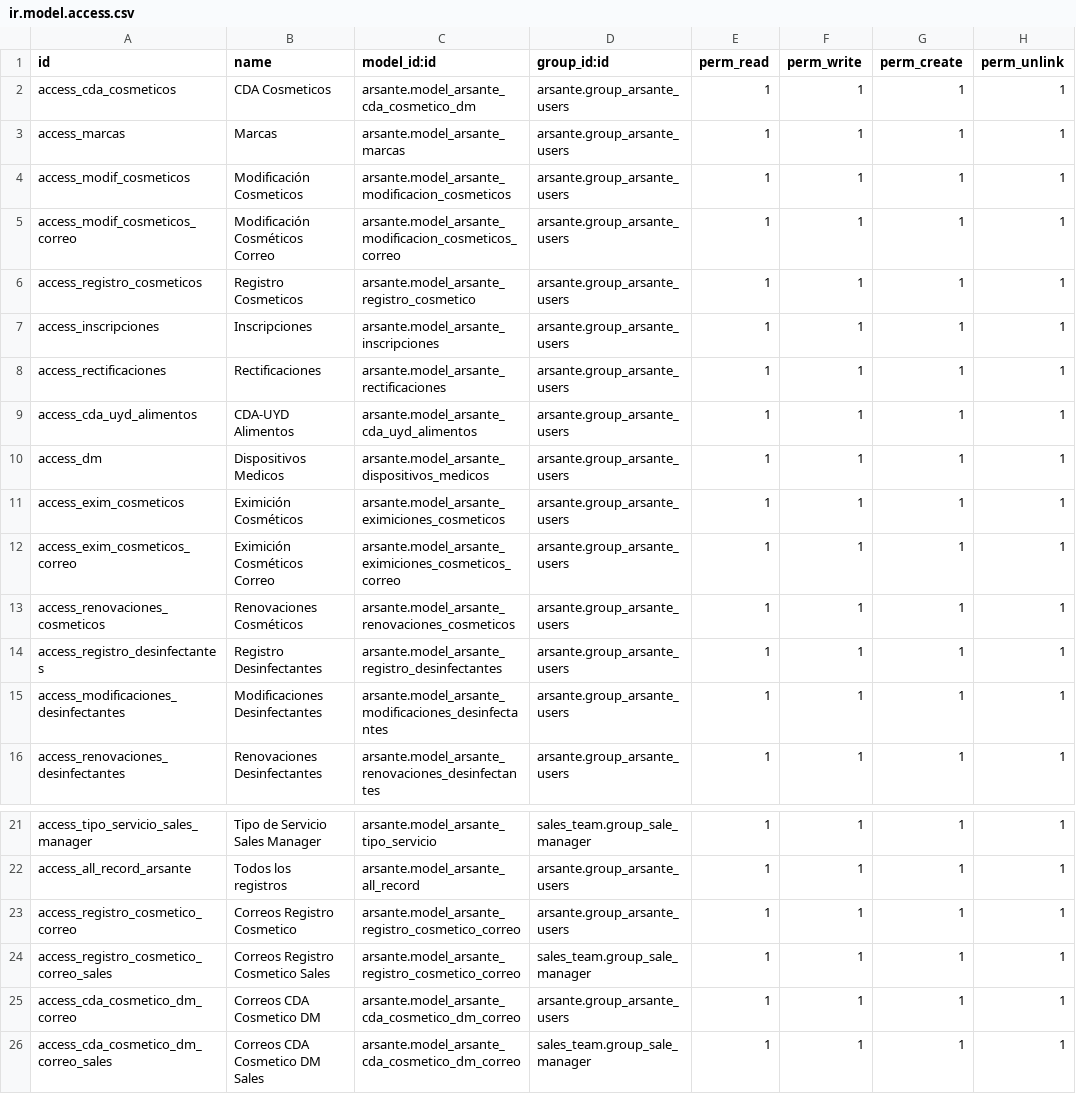
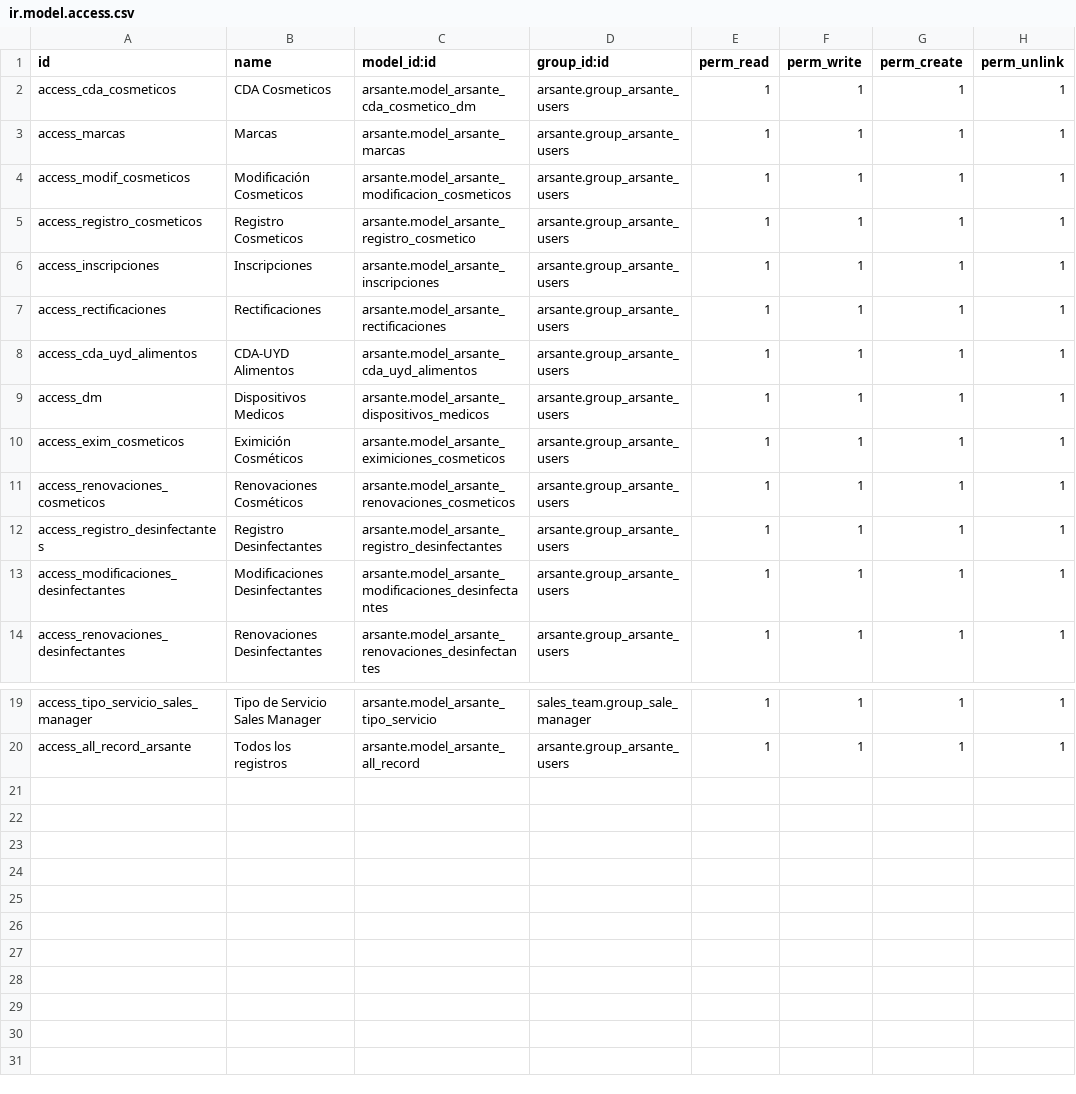
Before and after one commit to Cesar250101/arsante, a CSV file: security/ir.model.access.csv, drawn as a sheet; only a part is shown, gaps mark what is left out.

```diff
--- a/security/ir.model.access.csv
+++ b/security/ir.model.access.csv
@@ -4,3 +4,2 @@ access_marcas,Marcas,arsante.model_arsante_marcas,arsante.group_arsante_users,1,
 access_modif_cosmeticos,Modificación Cosmeticos,arsante.model_arsante_modificacion_cosmeticos,arsante.group_arsante_users,1,1,1,1
-access_modif_cosmeticos_correo,Modificación Cosméticos Correo,arsante.model_arsante_modificacion_cosmeticos_correo,arsante.group_arsante_users,1,1,1,1
 access_registro_cosmeticos,Registro Cosmeticos,arsante.model_arsante_registro_cosmetico,arsante.group_arsante_users,1,1,1,1
@@ -11,3 +10,2 @@ access_dm,Dispositivos Medicos,arsante.model_arsante_dispositivos_medicos,arsant
 access_exim_cosmeticos,Eximición Cosméticos,arsante.model_arsante_eximiciones_cosmeticos,arsante.group_arsante_users,1,1,1,1
-access_exim_cosmeticos_correo,Eximición Cosméticos Correo,arsante.model_arsante_eximiciones_cosmeticos_correo,arsante.group_arsante_users,1,1,1,1
 access_renovaciones_cosmeticos,Renovaciones Cosméticos,arsante.model_arsante_renovaciones_cosmeticos,arsante.group_arsante_users,1,1,1,1
@@ -22,5 +20 @@ access_tipo_servicio_sales_manager,Tipo de Servicio Sales Manager,arsante.model_
 access_all_record_arsante,Todos los registros,arsante.model_arsante_all_record,arsante.group_arsante_users,1,1,1,1
-access_registro_cosmetico_correo,Correos Registro Cosmetico,arsante.model_arsante_registro_cosmetico_correo,arsante.group_arsante_users,1,1,1,1
-access_registro_cosmetico_correo_sales,Correos Registro Cosmetico Sales,arsante.model_arsante_registro_cosmetico_correo,sales_team.group_sale_manager,1,1,1,1
-access_cda_cosmetico_dm_correo,Correos CDA Cosmetico DM,arsante.model_arsante_cda_cosmetico_dm_correo,arsante.group_arsante_users,1,1,1,1
-access_cda_cosmetico_dm_correo_sales,Correos CDA Cosmetico DM Sales,arsante.model_arsante_cda_cosmetico_dm_correo,sales_team.group_sale_manager,1,1,1,1
```
Also changed, not shown: 4 other files.
